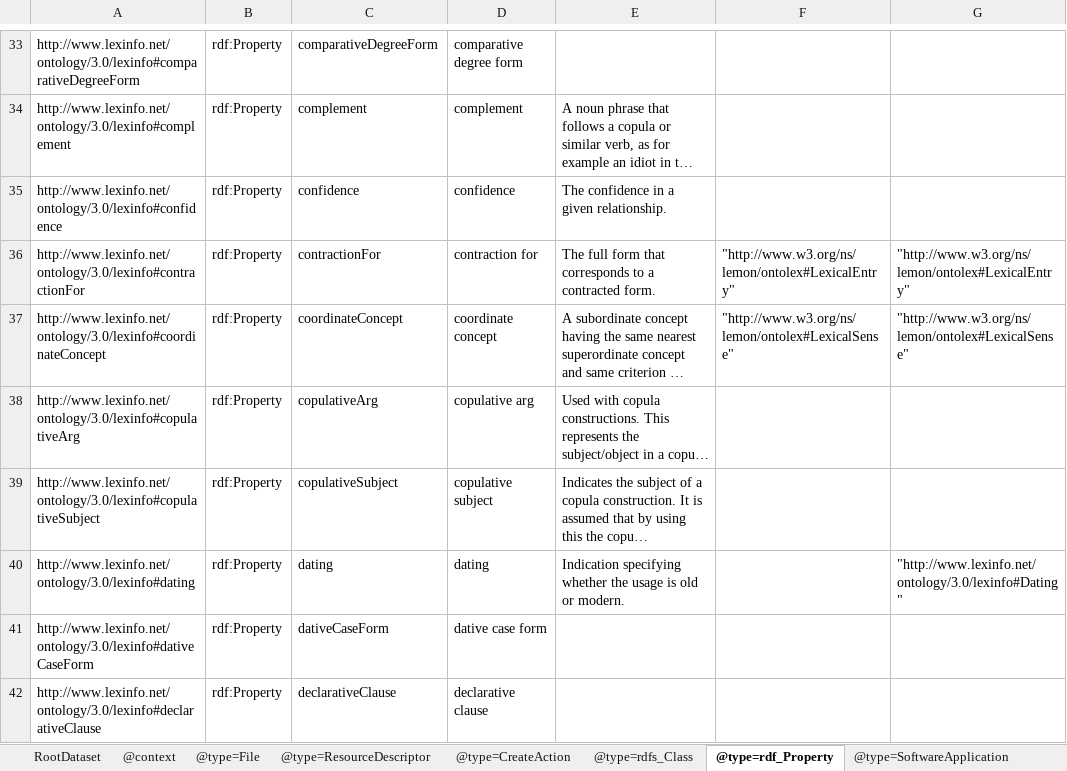
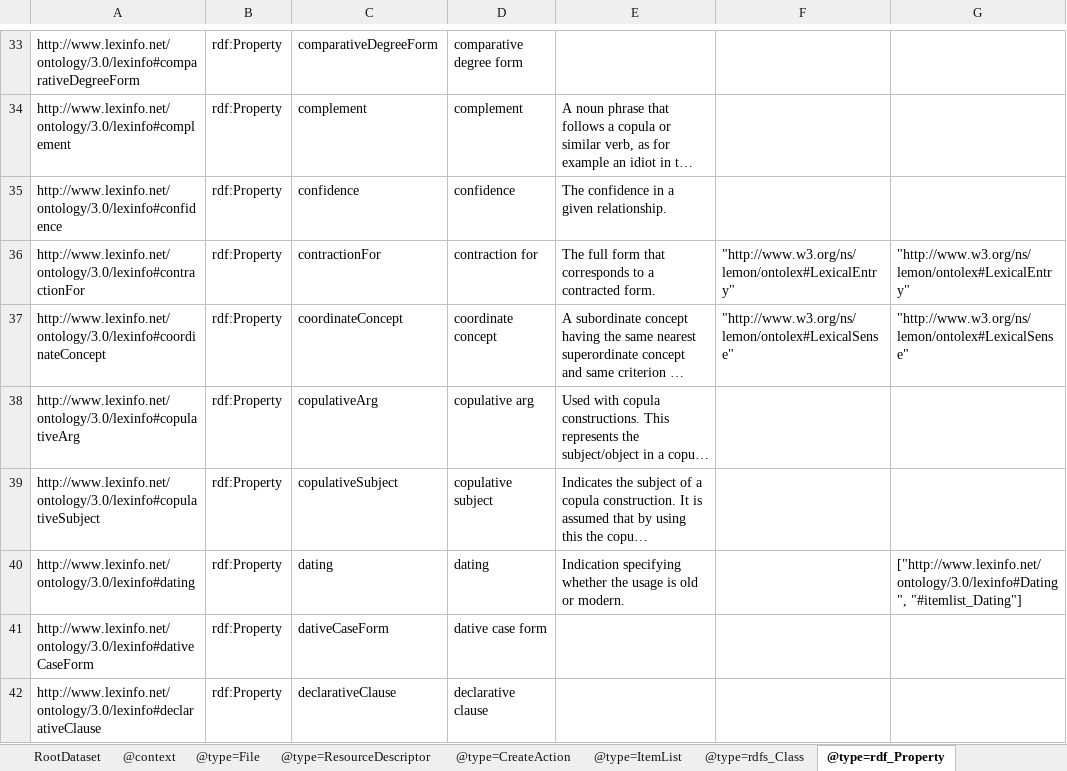
Before and after one commit to Language-Research-Technology/ro-crate-masp, an Excel workbook: schemas/lexinfo/schema-crate/ro-crate-metadata.xlsx, sheet @type=rdf_Property, drawn as a sheet; only a part is shown, gaps mark what is left out; long unchanged cells end in …; values as stored, in another font and other column widths than the file's, no borders; the diff covers the shown part only; the diff names each change by its address in the sheet, - before the commit and + after, or states it on an @@ line.

```diff
--- a/schemas/lexinfo/schema-crate/ro-crate-metadata.xlsx (sheet @type=rdf_Property)
+++ b/schemas/lexinfo/schema-crate/ro-crate-metadata.xlsx (sheet @type=rdf_Property)
+sheet tab: @type=ItemList
-G40: "http://www.lexinfo.net/ontology/3.0/lexinfo#Dating"
+G40: ["http://www.lexinfo.net/ontology/3.0/lexinfo#Dating", "#itemlist_Dating"]
```
Also changed, not shown: 24 edited cells elsewhere in this sheet, sheet @type=ResourceDescriptor, sheet @type=CreateAction, other sheet tabs, schemas/oa/schema-crate/ro-crate-metadata.xlsx, 11 other files.
